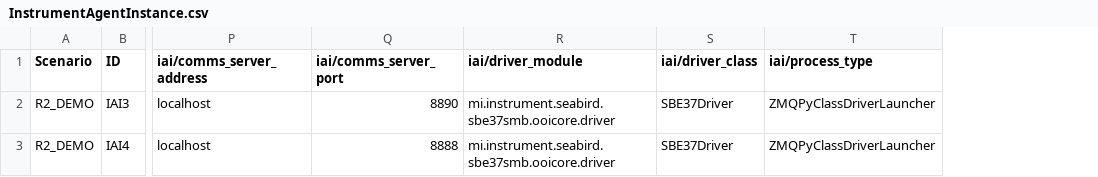
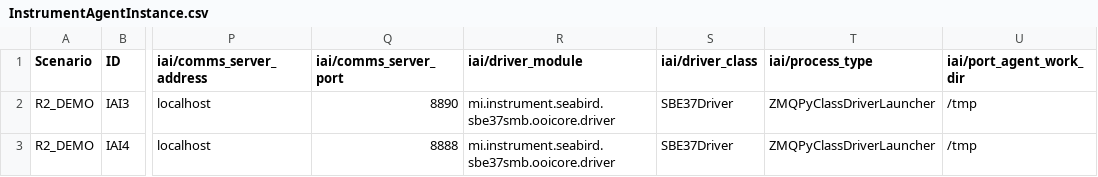
Before and after one commit to ooici/ion-definitions, a CSV file: res/preload/r2_ioc/InstrumentAgentInstance.csv, drawn as a sheet; only a part is shown, gaps mark what is left out; the diff names each change by its address in the sheet, - before the commit and + after, or states it on an @@ line.

Commit message:
add workdir for daemon

```diff
--- a/res/preload/r2_ioc/InstrumentAgentInstance.csv
+++ b/res/preload/r2_ioc/InstrumentAgentInstance.csv
+column U (iai/port_agent_work_dir), rows 2-3: /tmp | /tmp
```
